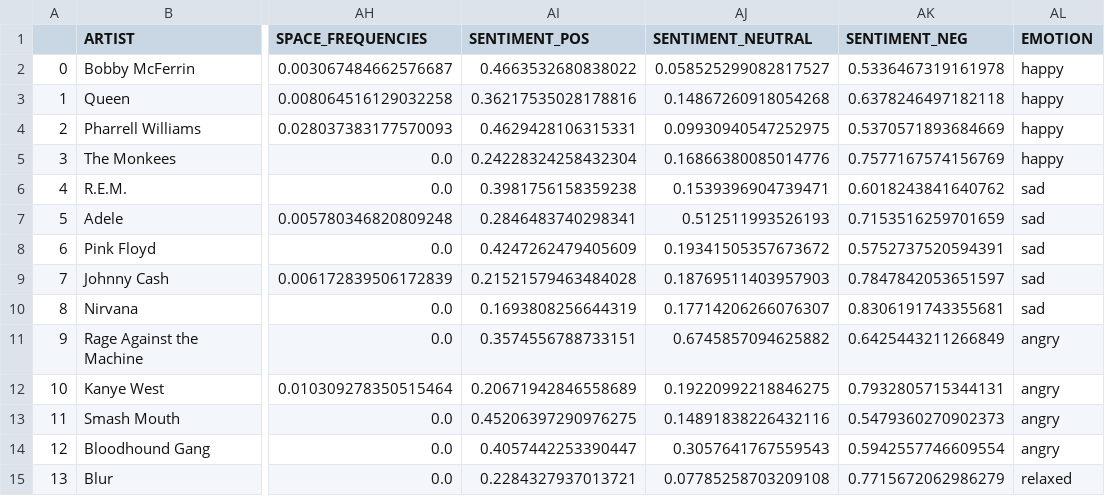
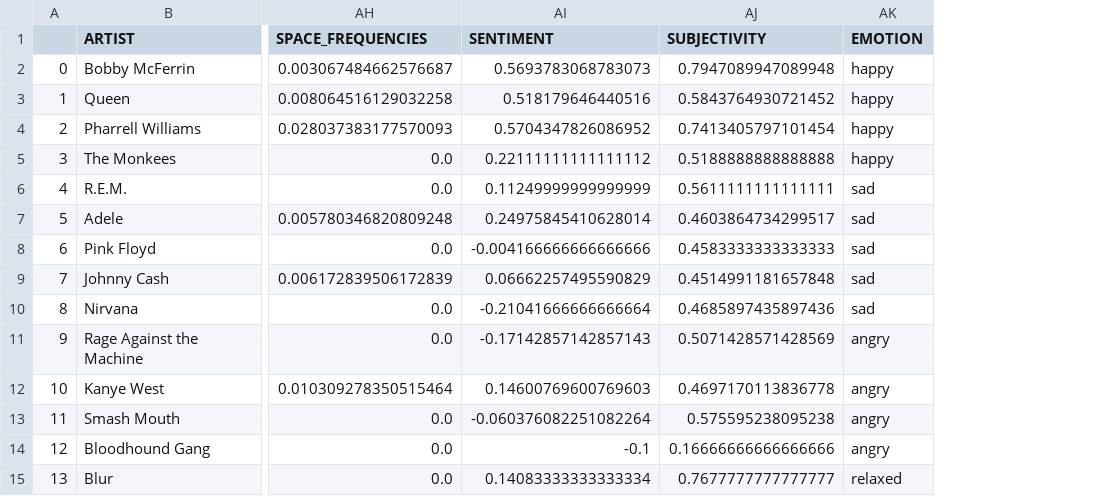
Before and after one commit to sgiammy/emotion-patterns-in-music-playlists, a CSV file: src/datasets/extra_test.csv, drawn as a sheet; only a part is shown, gaps mark what is left out; removed rows and columns are numbered as before the commit, all else as after; the diff names each change by its address in the sheet, - before the commit and + after, or states it on an @@ line.

Commit message:
add extra features

```diff
--- a/src/datasets/extra_test.csv
+++ b/src/datasets/extra_test.csv
-column AI (SENTIMENT_POS), rows 2-15: 0.4663532680838022 | 0.36217535028178816 | 0.4629428106315331 | 0.24228324258432304 | 0.3981756158359238 | 0.2846483740298341 | 0.4247262479405609 | 0.21521579463484028 | 0.1693808256644319 | 0.3574556788733151 | 0.20671942846558689 | 0.45206397290976275 | 0.4057442253390447 | 0.2284327937013721
-column AJ (SENTIMENT_NEUTRAL), rows 2-15: 0.058525299082817527 | 0.14867260918054268 | 0.09930940547252975 | 0.16866380085014776 | 0.1539396904739471 | 0.512511993526193 | 0.19341505357673672 | 0.18769511403957903 | 0.17714206266076307 | 0.6745857094625882 | 0.19220992218846275 | 0.14891838226432116 | 0.3057641767559543 | 0.07785258703209108
-column AK (SENTIMENT_NEG), rows 2-15: 0.5336467319161978 | 0.6378246497182118 | 0.5370571893684669 | 0.7577167574156769 | 0.6018243841640762 | 0.7153516259701659 | 0.5752737520594391 | 0.7847842053651597 | 0.8306191743355681 | 0.6425443211266849 | 0.7932805715344131 | 0.5479360270902373 | 0.5942557746609554 | 0.7715672062986279
+column AI (SENTIMENT), rows 2-15: 0.5693783068783073 | 0.518179646440516 | 0.5704347826086952 | 0.22111111111111112 | 0.11249999999999999 | 0.24975845410628014 | -0.004166666666666666 | 0.06662257495590829 | -0.21041666666666664 | -0.17142857142857143 | 0.14600769600769603 | -0.060376082251082264 | -0.1 | 0.14083333333333334
+column AJ (SUBJECTIVITY), rows 2-15: 0.7947089947089948 | 0.5843764930721452 | 0.7413405797101454 | 0.5188888888888888 | 0.5611111111111111 | 0.4603864734299517 | 0.4583333333333333 | 0.4514991181657848 | 0.4685897435897436 | 0.5071428571428569 | 0.4697170113836778 | 0.575595238095238 | 0.16666666666666666 | 0.7677777777777777
```
Also changed, not shown: 4 other files.
